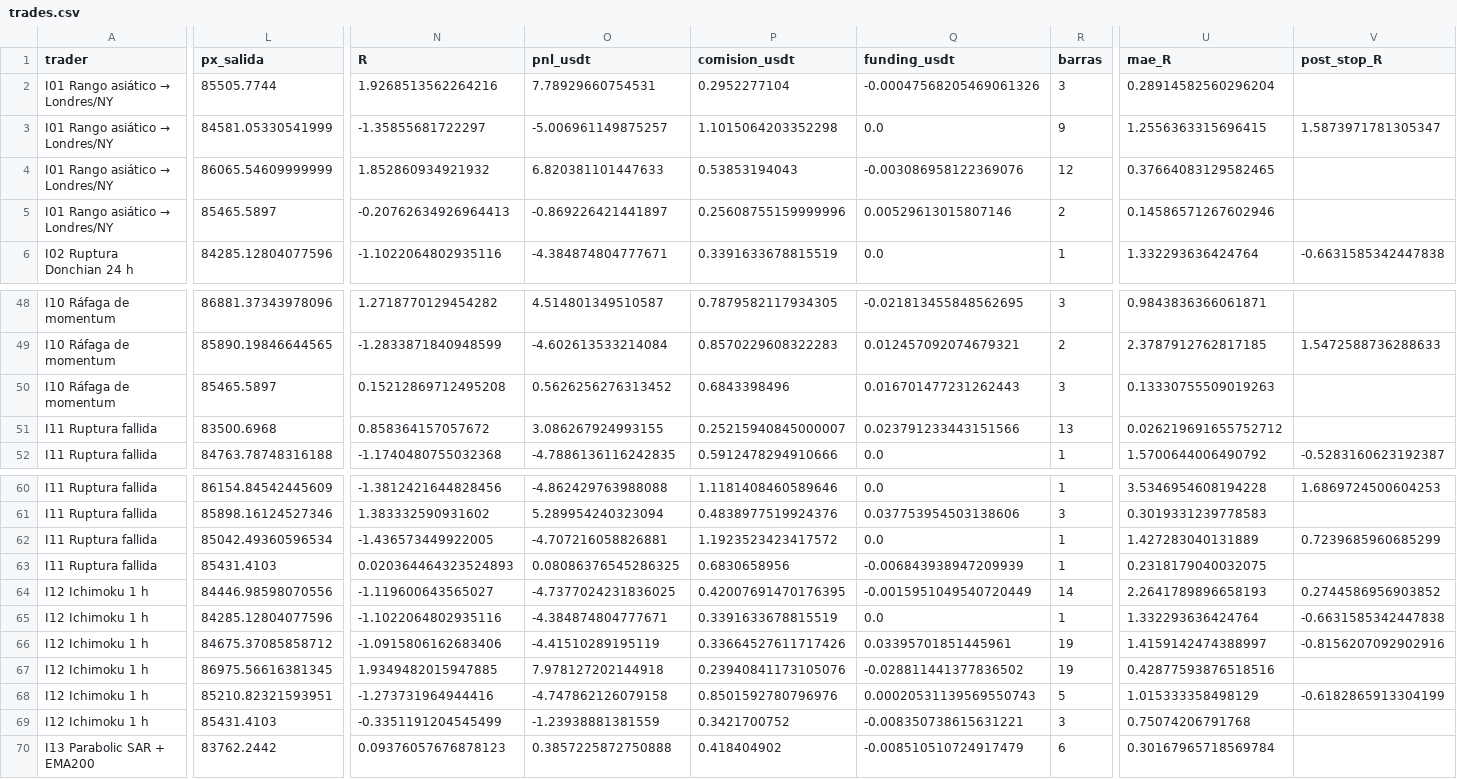
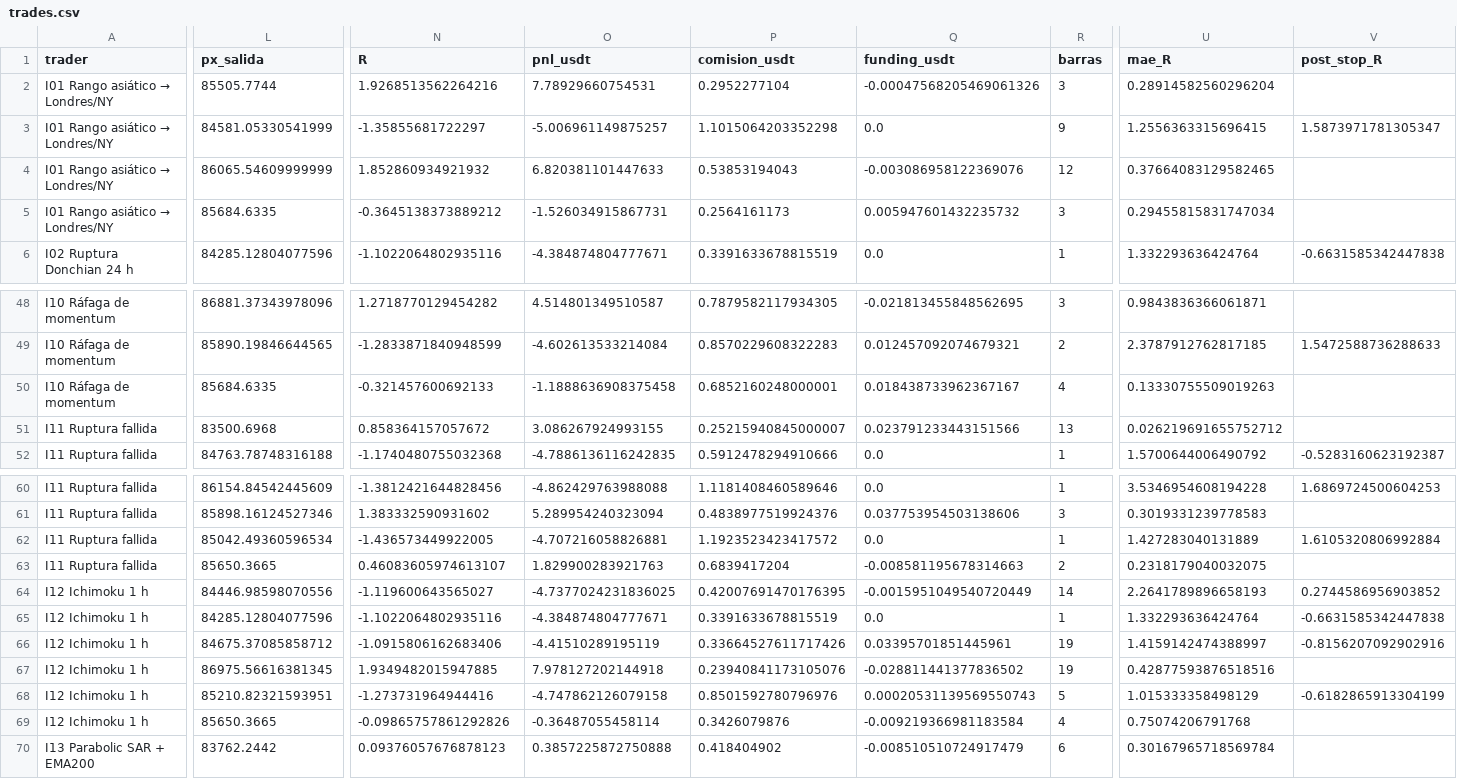
Before and after one commit to josecarrera2708-wq/viral-video-saas, a CSV file: millonary/paper_state/intradia/trades.csv, drawn as a sheet; only a part is shown, gaps mark what is left out; the diff covers the shown part only; the diff names each change by its address in the sheet, - before the commit and + after, or states it on an @@ line.

```diff
--- a/millonary/paper_state/intradia/trades.csv
+++ b/millonary/paper_state/intradia/trades.csv
-L5 (px_salida): 85465.5897
+L5 (px_salida): 85684.6335
-N5 (R): -0.20762634926964413
+N5 (R): -0.3645138373889212
-O5 (pnl_usdt): -0.869226421441897
+O5 (pnl_usdt): -1.526034915867731
-P5 (comision_usdt): 0.25608755159999996
+P5 (comision_usdt): 0.2564161173
-Q5 (funding_usdt): 0.00529613015807146
+Q5 (funding_usdt): 0.005947601432235732
-R5 (barras): 2
+R5 (barras): 3
-U5 (mae_R): 0.14586571267602946
+U5 (mae_R): 0.29455815831747034
-L50 (px_salida): 85465.5897
+L50 (px_salida): 85684.6335
-N50 (R): 0.15212869712495208
+N50 (R): -0.321457600692133
-O50 (pnl_usdt): 0.5626256276313452
+O50 (pnl_usdt): -1.1888636908375458
-P50 (comision_usdt): 0.6843398496
+P50 (comision_usdt): 0.6852160248000001
-Q50 (funding_usdt): 0.016701477231262443
+Q50 (funding_usdt): 0.018438733962367167
-R50 (barras): 3
+R50 (barras): 4
-V62 (post_stop_R): 0.7239685960685299
+V62 (post_stop_R): 1.6105320806992884
-L63 (px_salida): 85431.4103
+L63 (px_salida): 85650.3665
-N63 (R): 0.020364464323524893
+N63 (R): 0.46083605974613107
-O63 (pnl_usdt): 0.08086376545286325
+O63 (pnl_usdt): 1.829900283921763
-P63 (comision_usdt): 0.6830658956
+P63 (comision_usdt): 0.6839417204
-Q63 (funding_usdt): -0.006843938947209939
+Q63 (funding_usdt): -0.008581195678314663
-R63 (barras): 1
+R63 (barras): 2
-L69 (px_salida): 85431.4103
+L69 (px_salida): 85650.3665
-N69 (R): -0.3351191204545499
+N69 (R): -0.09865757861292826
-O69 (pnl_usdt): -1.23938881381559
+O69 (pnl_usdt): -0.36487055458114
-P69 (comision_usdt): 0.3421700752
+P69 (comision_usdt): 0.3426079876
-Q69 (funding_usdt): -0.008350738615631221
+Q69 (funding_usdt): -0.009219366981183584
-R69 (barras): 3
+R69 (barras): 4
```
Also changed, not shown: 2 edited cells elsewhere in this file, millonary/paper_state/intradia/trades_mejoras.csv, millonary/paper_state/mesa15/trades.csv, 14 other files.
